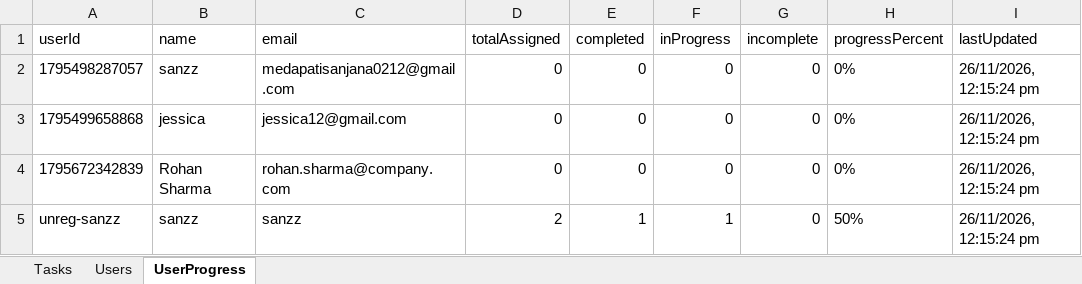
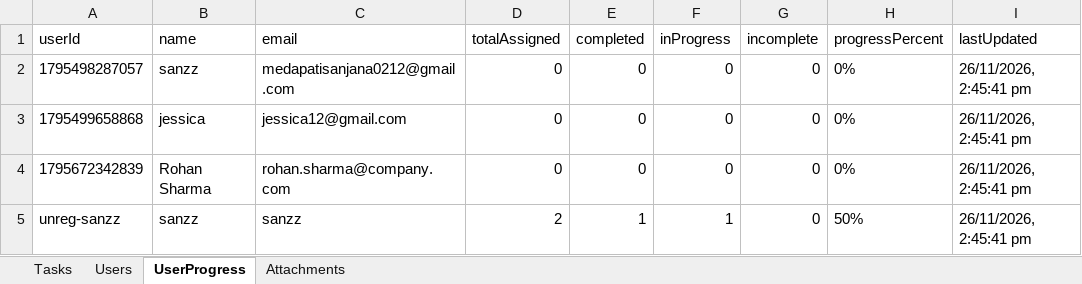
Before and after one commit to Medapatisanjana12/AttendaceFlow, an Excel workbook: backend/tasks.xlsx, sheet UserProgress, drawn as a sheet; values as stored, in another font and other column widths than the file's, no borders; the diff names each change by its address in the sheet, - before the commit and + after, or states it on an @@ line.

Commit message:
Implement Google Drive attachment management with two-way sync, Excel metadata, and React AttachmentManager

```diff
--- a/backend/tasks.xlsx (sheet UserProgress)
+++ b/backend/tasks.xlsx (sheet UserProgress)
+sheet tab: Attachments
-I2:I5 (lastUpdated): 26/11/2026, 12:15:24 pm
+I2:I5 (lastUpdated): 26/11/2026, 2:45:41 pm
```
Also changed, not shown: 12 other files.
